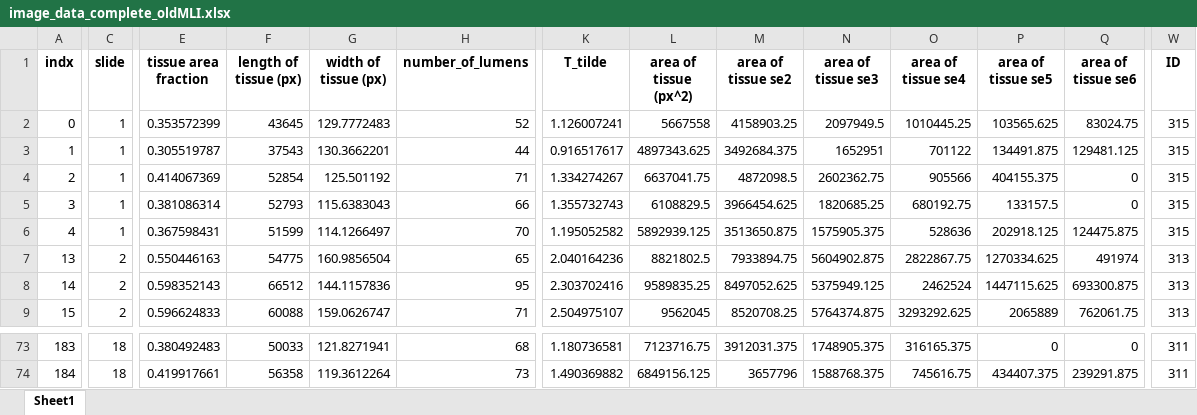
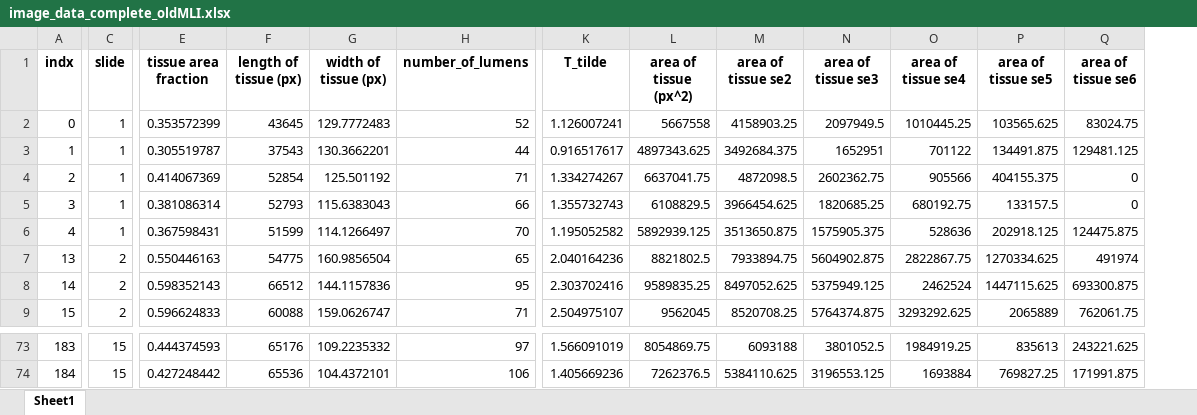
Before and after one commit to gsiraji/Minimal-Lung-Model, an Excel workbook: Image_Analysis/image_data_complete_oldMLI.xlsx, sheet Sheet1, drawn as a sheet; only a part is shown, gaps mark what is left out; values as stored, in another font and other column widths than the file's, no borders; the diff covers the shown part only; the diff names each change by its address in the sheet, - before the commit and + after, or states it on an @@ line.

Commit message:
resorted the slide # - 15-18 were in the wrong place

```diff
--- a/Image_Analysis/image_data_complete_oldMLI.xlsx (sheet Sheet1)
+++ b/Image_Analysis/image_data_complete_oldMLI.xlsx (sheet Sheet1)
-column W (ID), rows 2-9: 315 | 315 | 315 | 315 | 315 | 313 | 313 | 313; rows 73-74: 311 | 311
-C73:C74 (slide): 18
+C73:C74 (slide): 15
-E73 (tissue area fraction): 0.380492483
+E73 (tissue area fraction): 0.444374593
-F73 (length of tissue (px)): 50033
+F73 (length of tissue (px)): 65176
-G73 (width of tissue (px)): 121.8271941
+G73 (width of tissue (px)): 109.2235332
-H73 (number_of_lumens): 68
+H73 (number_of_lumens): 97
-K73 (T_tilde): 1.180736581
+K73 (T_tilde): 1.566091019
-L73 (area of tissue (px^2)): 7123716.75
+L73 (area of tissue (px^2)): 8054869.75
-M73 (area of tissue se2): 3912031.375
+M73 (area of tissue se2): 6093188
-N73 (area of tissue se3): 1748905.375
+N73 (area of tissue se3): 3801052.5
-O73 (area of tissue se4): 316165.375
+O73 (area of tissue se4): 1984919.25
-P73 (area of tissue se5): 0
+P73 (area of tissue se5): 835613
-Q73 (area of tissue se6): 0
+Q73 (area of tissue se6): 243221.625
-E74 (tissue area fraction): 0.419917661
+E74 (tissue area fraction): 0.427248442
-F74 (length of tissue (px)): 56358
+F74 (length of tissue (px)): 65536
-G74 (width of tissue (px)): 119.3612264
+G74 (width of tissue (px)): 104.4372101
-H74 (number_of_lumens): 73
+H74 (number_of_lumens): 106
-K74 (T_tilde): 1.490369882
+K74 (T_tilde): 1.405669236
-L74 (area of tissue (px^2)): 6849156.125
+L74 (area of tissue (px^2)): 7262376.5
-M74 (area of tissue se2): 3657796
+M74 (area of tissue se2): 5384110.625
-N74 (area of tissue se3): 1588768.375
+N74 (area of tissue se3): 3196553.125
-O74 (area of tissue se4): 745616.75
+O74 (area of tissue se4): 1693884
-P74 (area of tissue se5): 434407.375
+P74 (area of tissue se5): 769827.25
-Q74 (area of tissue se6): 239291.875
+Q74 (area of tissue se6): 171991.875
```
Also changed, not shown: 767 edited cells elsewhere in this sheet, 1 other file.
